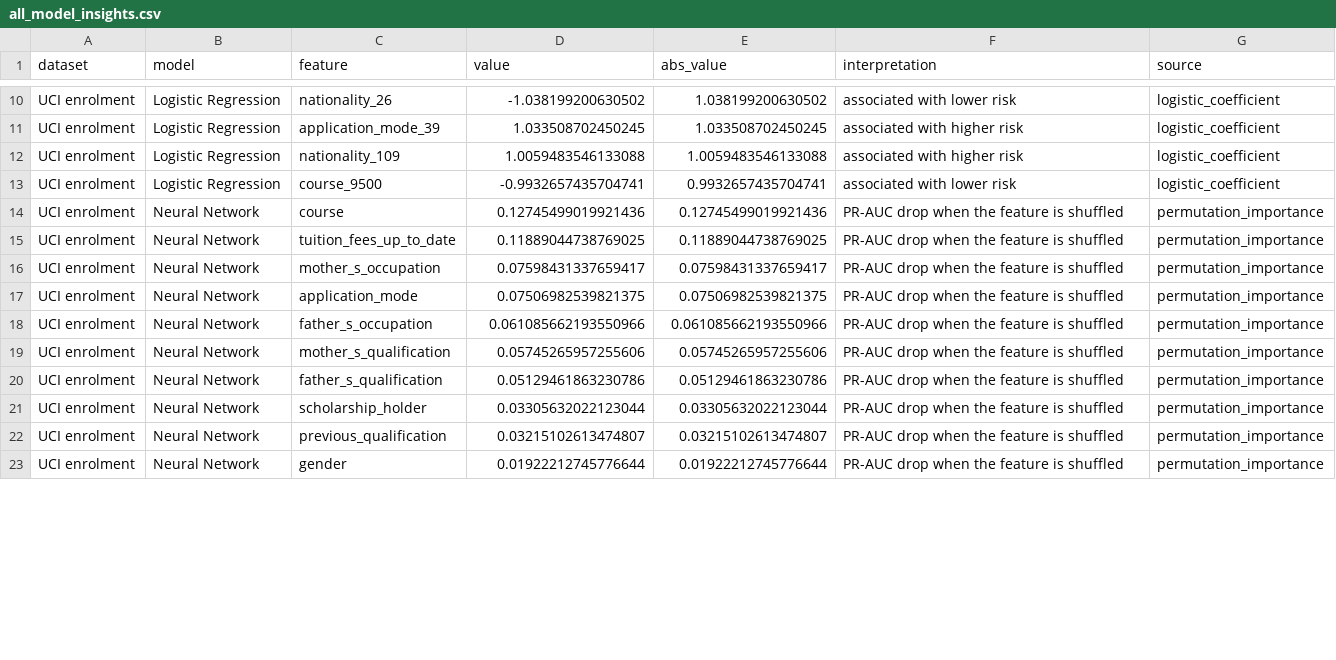
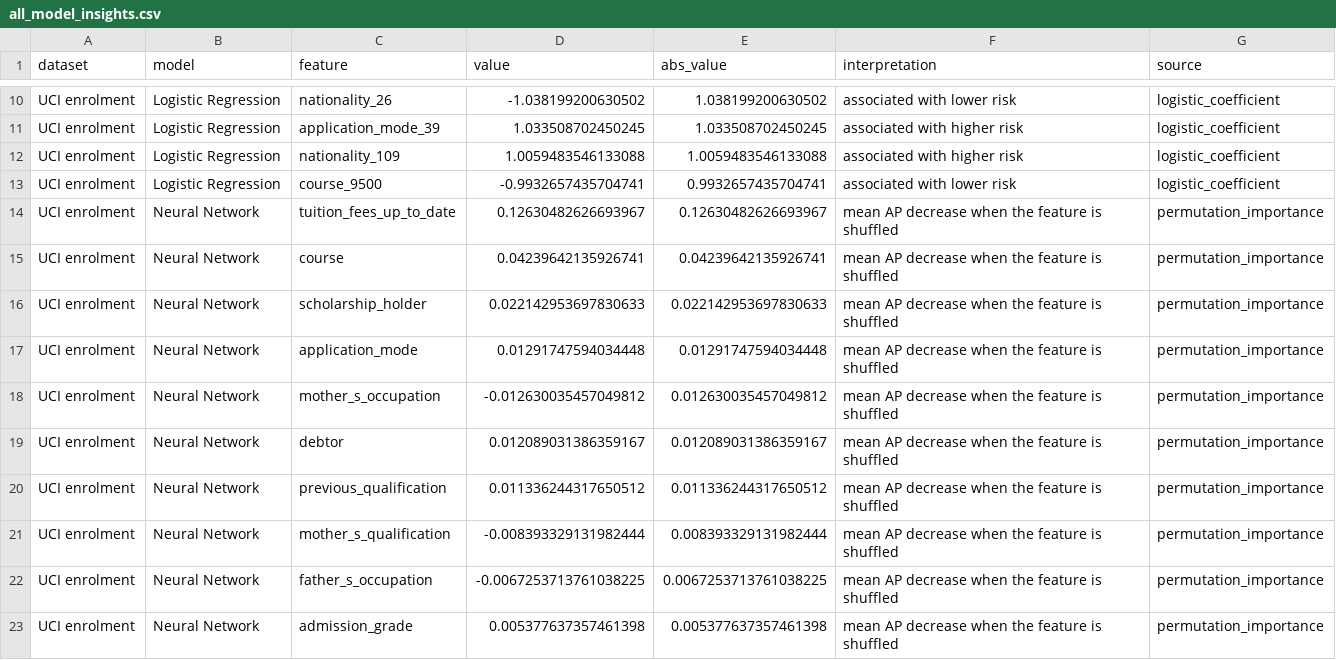
Before and after one commit to cyp186/acer-student-project, a CSV file: results/all_model_insights.csv, drawn as a sheet; only a part is shown, gaps mark what is left out; the diff covers the shown part only.

```diff
--- a/results/all_model_insights.csv
+++ b/results/all_model_insights.csv
@@ -13,11 +13,11 @@ UCI enrolment,Logistic Regression,nationality_109,1.0059483546133088,1.005948354
 UCI enrolment,Logistic Regression,course_9500,-0.9932657435704741,0.9932657435704741,associated with lower risk,logistic_coefficient
-UCI enrolment,Neural Network,course,0.12745499019921436,0.12745499019921436,PR-AUC drop when the feature is shuffled,permutation_importance
-UCI enrolment,Neural Network,tuition_fees_up_to_date,0.11889044738769025,0.11889044738769025,PR-AUC drop when the feature is shuffled,permutation_importance
-UCI enrolment,Neural Network,mother_s_occupation,0.07598431337659417,0.07598431337659417,PR-AUC drop when the feature is shuffled,permutation_importance
-UCI enrolment,Neural Network,application_mode,0.07506982539821375,0.07506982539821375,PR-AUC drop when the feature is shuffled,permutation_importance
-UCI enrolment,Neural Network,father_s_occupation,0.061085662193550966,0.061085662193550966,PR-AUC drop when the feature is shuffled,permutation_importance
-UCI enrolment,Neural Network,mother_s_qualification,0.05745265957255606,0.05745265957255606,PR-AUC drop when the feature is shuffled,permutation_importance
-UCI enrolment,Neural Network,father_s_qualification,0.05129461863230786,0.05129461863230786,PR-AUC drop when the feature is shuffled,permutation_importance
-UCI enrolment,Neural Network,scholarship_holder,0.03305632022123044,0.03305632022123044,PR-AUC drop when the feature is shuffled,permutation_importance
-UCI enrolment,Neural Network,previous_qualification,0.03215102613474807,0.03215102613474807,PR-AUC drop when the feature is shuffled,permutation_importance
-UCI enrolment,Neural Network,gender,0.01922212745776644,0.01922212745776644,PR-AUC drop when the feature is shuffled,permutation_importance
+UCI enrolment,Neural Network,tuition_fees_up_to_date,0.12630482626693967,0.12630482626693967,mean AP decrease when the feature is shuffled,permutation_importance
+UCI enrolment,Neural Network,course,0.04239642135926741,0.04239642135926741,mean AP decrease when the feature is shuffled,permutation_importance
+UCI enrolment,Neural Network,scholarship_holder,0.022142953697830633,0.022142953697830633,mean AP decrease when the feature is shuffled,permutation_importance
+UCI enrolment,Neural Network,application_mode,0.01291747594034448,0.01291747594034448,mean AP decrease when the feature is shuffled,permutation_importance
+UCI enrolment,Neural Network,mother_s_occupation,-0.012630035457049812,0.012630035457049812,mean AP decrease when the feature is shuffled,permutation_importance
+UCI enrolment,Neural Network,debtor,0.012089031386359167,0.012089031386359167,mean AP decrease when the feature is shuffled,permutation_importance
+UCI enrolment,Neural Network,previous_qualification,0.011336244317650512,0.011336244317650512,mean AP decrease when the feature is shuffled,permutation_importance
+UCI enrolment,Neural Network,mother_s_qualification,-0.008393329131982444,0.008393329131982444,mean AP decrease when the feature is shuffled,permutation_importance
+UCI enrolment,Neural Network,father_s_occupation,-0.0067253713761038225,0.0067253713761038225,mean AP decrease when the feature is shuffled,permutation_importance
+UCI enrolment,Neural Network,admission_grade,0.005377637357461398,0.005377637357461398,mean AP decrease when the feature is shuffled,permutation_importance
```
Also changed, not shown: 56 edited cells elsewhere in this file, results/cross_dataset_findings.csv, results/oulad_model_insights.csv, 8 other files.
